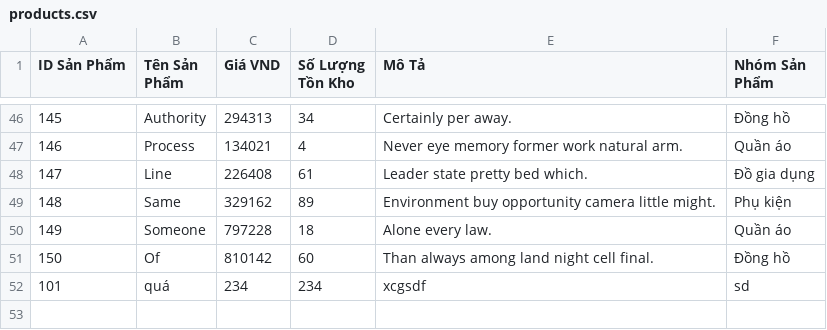
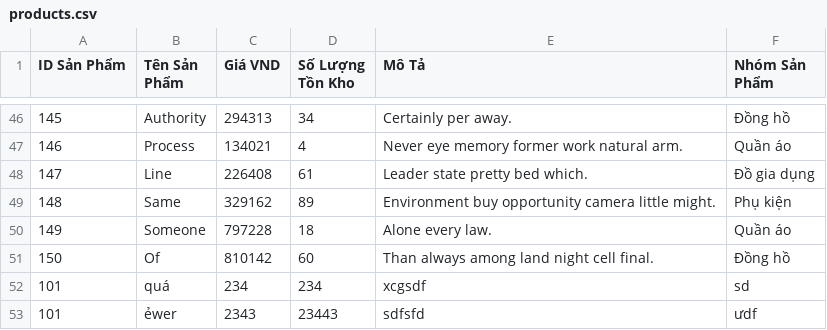
Before and after one commit to PhineNguyen/mananger, a CSV file: products.csv, drawn as a sheet; only a part is shown, gaps mark what is left out; the diff names each change by its address in the sheet, - before the commit and + after, or states it on an @@ line.

```diff
--- a/products.csv
+++ b/products.csv
+row 53: 101 | ẻwer | 2343 | 23443 | sdfsfd | ưdf
```
Also changed, not shown: orders.csv, 2 other files.
